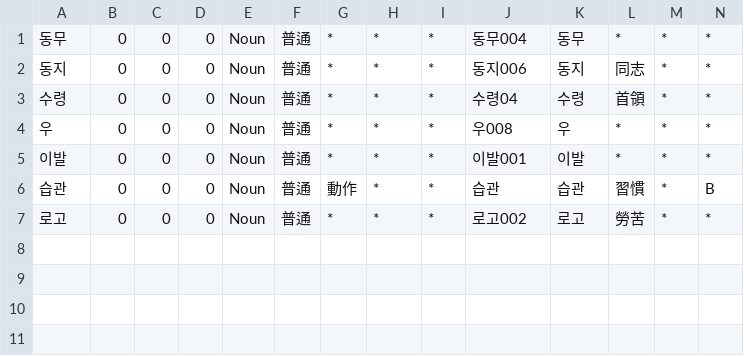
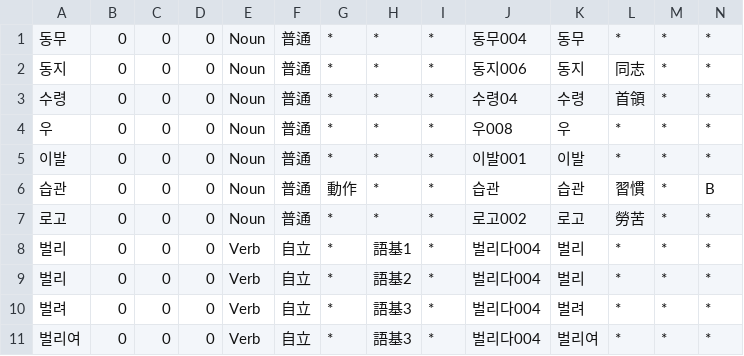
Before and after one commit to okikirmui/nkhandic, a CSV file: seed/0_NK.csv, drawn as a sheet; only a part is shown; rows hold the shown columns only; the diff names each change by its address in the sheet, - before the commit and + after, or states it on an @@ line.

Commit message:
add items

```diff
--- a/seed/0_NK.csv
+++ b/seed/0_NK.csv
+row 8: 벌리 | 0 | 0 | 0 | Verb | 自立 | * | 語基1 | * | 벌리다004 | 벌리 | * | * | *
+row 9: 벌리 | 0 | 0 | 0 | Verb | 自立 | * | 語基2 | * | 벌리다004 | 벌리 | * | * | *
+row 10: 벌려 | 0 | 0 | 0 | Verb | 自立 | * | 語基3 | * | 벌리다004 | 벌려 | * | * | *
+row 11: 벌리여 | 0 | 0 | 0 | Verb | 自立 | * | 語基3 | * | 벌리다004 | 벌리여 | * | * | *
```
